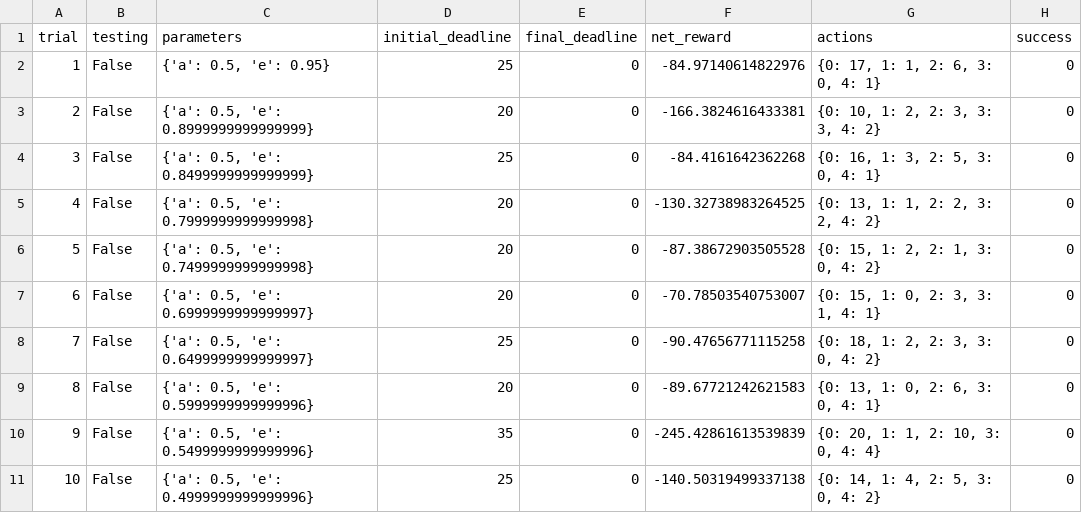
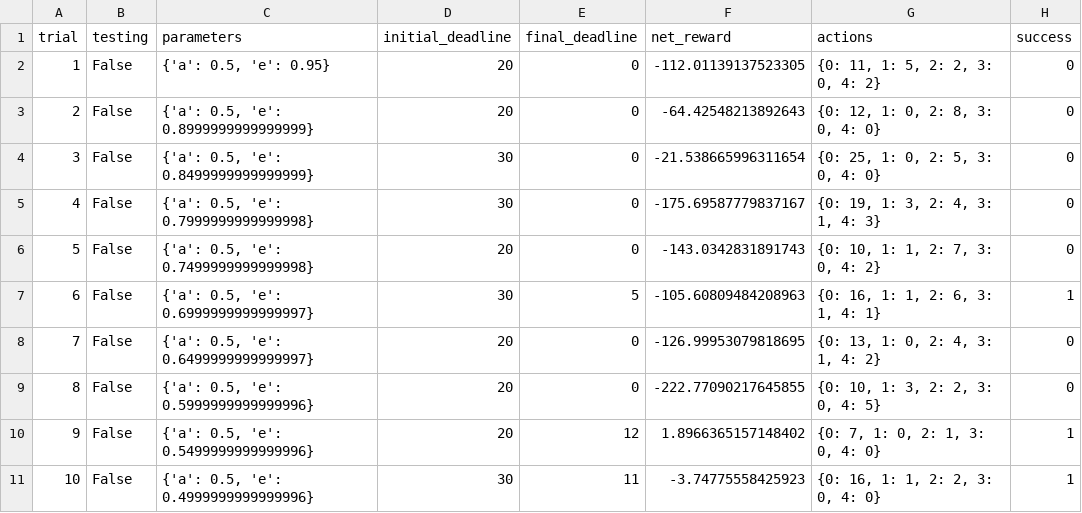
Before and after one commit to ginberg/smartcab, a CSV file: logs/sim_default-learning.csv, drawn as a sheet; only a part is shown; the diff covers the shown part only.

```diff
--- a/logs/sim_default-learning.csv
+++ b/logs/sim_default-learning.csv
@@ -1,11 +1,11 @@
 trial,testing,parameters,initial_deadline,final_deadline,net_reward,actions,success
-1,False,"{'a': 0.5, 'e': 0.95}",25,0,-84.97140614822976,"{0: 17, 1: 1, 2: 6, 3: 0, 4: 1}",0
-2,False,"{'a': 0.5, 'e': 0.8999999999999999}",20,0,-166.3824616433381,"{0: 10, 1: 2, 2: 3, 3: 3, 4: 2}",0
-3,False,"{'a': 0.5, 'e': 0.8499999999999999}",25,0,-84.4161642362268,"{0: 16, 1: 3, 2: 5, 3: 0, 4: 1}",0
-4,False,"{'a': 0.5, 'e': 0.7999999999999998}",20,0,-130.32738983264525,"{0: 13, 1: 1, 2: 2, 3: 2, 4: 2}",0
-5,False,"{'a': 0.5, 'e': 0.7499999999999998}",20,0,-87.38672903505528,"{0: 15, 1: 2, 2: 1, 3: 0, 4: 2}",0
-6,False,"{'a': 0.5, 'e': 0.6999999999999997}",20,0,-70.78503540753007,"{0: 15, 1: 0, 2: 3, 3: 1, 4: 1}",0
-7,False,"{'a': 0.5, 'e': 0.6499999999999997}",25,0,-90.47656771115258,"{0: 18, 1: 2, 2: 3, 3: 0, 4: 2}",0
-8,False,"{'a': 0.5, 'e': 0.5999999999999996}",20,0,-89.67721242621583,"{0: 13, 1: 0, 2: 6, 3: 0, 4: 1}",0
-9,False,"{'a': 0.5, 'e': 0.5499999999999996}",35,0,-245.42861613539839,"{0: 20, 1: 1, 2: 10, 3: 0, 4: 4}",0
-10,False,"{'a': 0.5, 'e': 0.4999999999999996}",25,0,-140.50319499337138,"{0: 14, 1: 4, 2: 5, 3: 0, 4: 2}",0
+1,False,"{'a': 0.5, 'e': 0.95}",20,0,-112.01139137523305,"{0: 11, 1: 5, 2: 2, 3: 0, 4: 2}",0
+2,False,"{'a': 0.5, 'e': 0.8999999999999999}",20,0,-64.42548213892643,"{0: 12, 1: 0, 2: 8, 3: 0, 4: 0}",0
+3,False,"{'a': 0.5, 'e': 0.8499999999999999}",30,0,-21.538665996311654,"{0: 25, 1: 0, 2: 5, 3: 0, 4: 0}",0
+4,False,"{'a': 0.5, 'e': 0.7999999999999998}",30,0,-175.69587779837167,"{0: 19, 1: 3, 2: 4, 3: 1, 4: 3}",0
+5,False,"{'a': 0.5, 'e': 0.7499999999999998}",20,0,-143.0342831891743,"{0: 10, 1: 1, 2: 7, 3: 0, 4: 2}",0
+6,False,"{'a': 0.5, 'e': 0.6999999999999997}",30,5,-105.60809484208963,"{0: 16, 1: 1, 2: 6, 3: 1, 4: 1}",1
+7,False,"{'a': 0.5, 'e': 0.6499999999999997}",20,0,-126.99953079818695,"{0: 13, 1: 0, 2: 4, 3: 1, 4: 2}",0
+8,False,"{'a': 0.5, 'e': 0.5999999999999996}",20,0,-222.77090217645855,"{0: 10, 1: 3, 2: 2, 3: 0, 4: 5}",0
+9,False,"{'a': 0.5, 'e': 0.5499999999999996}",20,12,1.8966365157148402,"{0: 7, 1: 0, 2: 1, 3: 0, 4: 0}",1
+10,False,"{'a': 0.5, 'e': 0.4999999999999996}",30,11,-3.74775558425923,"{0: 16, 1: 1, 2: 2, 3: 0, 4: 0}",1
```
Also changed, not shown: 80 edited cells elsewhere in this file, logs/sim_improved-learning.csv, 5 other files.
